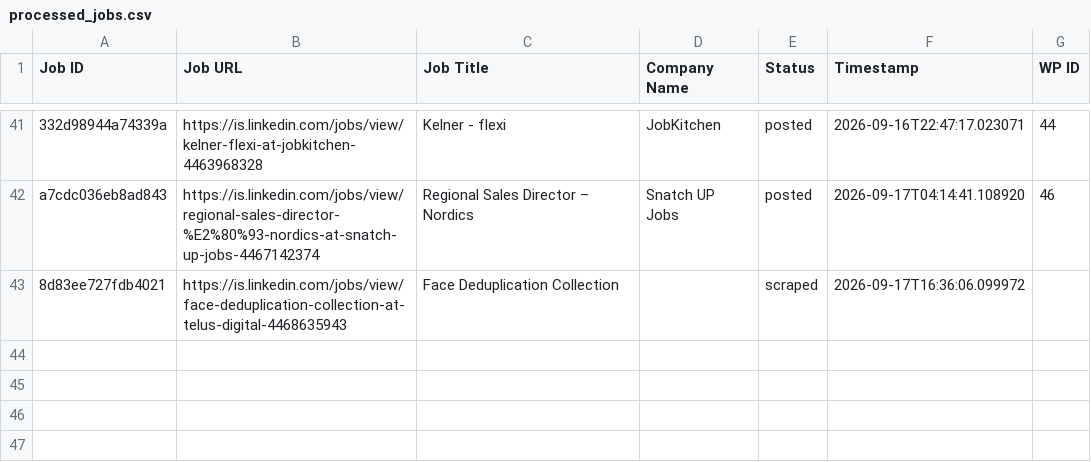
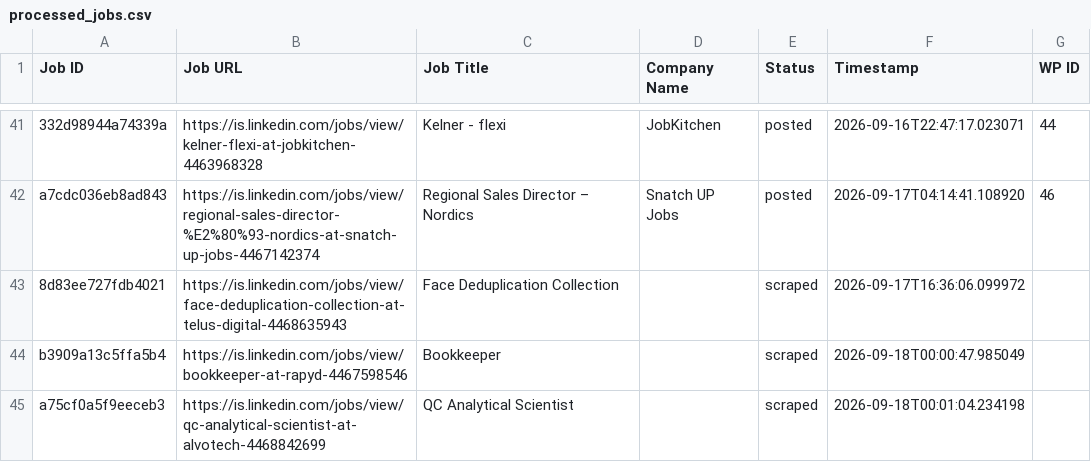
Before and after one commit to innovationinc2000/is, a CSV file: processed_jobs.csv, drawn as a sheet; only a part is shown, gaps mark what is left out.

```diff
--- a/processed_jobs.csv
+++ b/processed_jobs.csv
@@ -43 +43,3 @@ a7cdc036eb8ad843,https://is.linkedin.com/jobs/view/regional-sales-director-%E2%8
 8d83ee727fdb4021,https://is.linkedin.com/jobs/view/face-deduplication-collection-at-telus-digital-4468635943,Face Deduplication Collection,,scraped,2026-09-17T16:36:06.099972,
+b3909a13c5ffa5b4,https://is.linkedin.com/jobs/view/bookkeeper-at-rapyd-4467598546,Bookkeeper,,scraped,2026-09-18T00:00:47.985049,
+a75cf0a5f9eeceb3,https://is.linkedin.com/jobs/view/qc-analytical-scientist-at-alvotech-4468842699,QC Analytical Scientist,,scraped,2026-09-18T00:01:04.234198,
```
